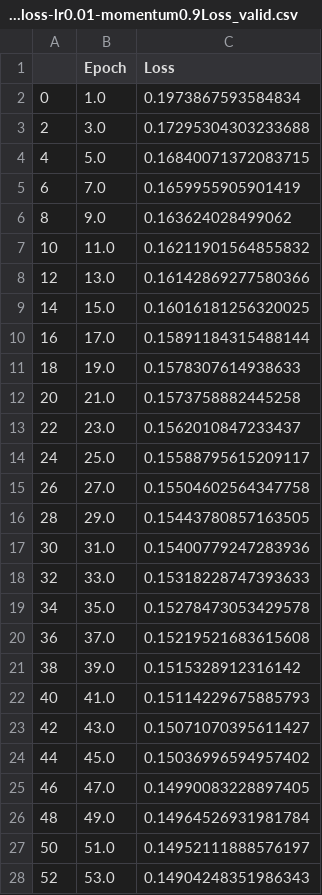
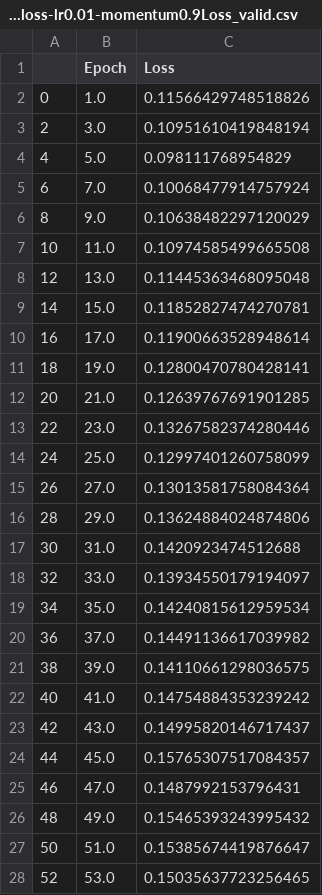
Before and after one commit to bok11/02456-MAFAT, a CSV file: models/100epochs-bceloss-lr0.01-momentum0.9Loss_valid.csv, drawn as a sheet; only a part is shown; the diff covers the shown part only.

```diff
--- a/models/100epochs-bceloss-lr0.01-momentum0.9Loss_valid.csv
+++ b/models/100epochs-bceloss-lr0.01-momentum0.9Loss_valid.csv
@@ -1,28 +1,28 @@
 ,Epoch,Loss
-0,1.0,0.1973867593584834
-2,3.0,0.17295304303233688
-4,5.0,0.16840071372083715
-6,7.0,0.1659955905901419
-8,9.0,0.163624028499062
-10,11.0,0.16211901564855832
-12,13.0,0.16142869277580366
-14,15.0,0.16016181256320025
-16,17.0,0.15891184315488144
-18,19.0,0.1578307614938633
-20,21.0,0.1573758882445258
-22,23.0,0.1562010847233437
-24,25.0,0.15588795615209117
-26,27.0,0.15504602564347758
-28,29.0,0.15443780857163505
-30,31.0,0.15400779247283936
-32,33.0,0.15318228747393633
-34,35.0,0.15278473053429578
-36,37.0,0.15219521683615608
-38,39.0,0.1515328912316142
-40,41.0,0.15114229675885793
-42,43.0,0.15071070395611427
-44,45.0,0.15036996594957402
-46,47.0,0.14990083228897405
-48,49.0,0.14964526931981784
-50,51.0,0.14952111888576197
-52,53.0,0.14904248351986343
+0,1.0,0.11566429748518826
+2,3.0,0.10951610419848194
+4,5.0,0.098111768954829
+6,7.0,0.10068477914757924
+8,9.0,0.10638482297120029
+10,11.0,0.10974585499665508
+12,13.0,0.11445363468095048
+14,15.0,0.11852827474270781
+16,17.0,0.11900663528948614
+18,19.0,0.12800470780428141
+20,21.0,0.12639767691901285
+22,23.0,0.13267582374280446
+24,25.0,0.12997401260758099
+26,27.0,0.13013581758084364
+28,29.0,0.13624884024874806
+30,31.0,0.1420923474512688
+32,33.0,0.13934550179194097
+34,35.0,0.14240815612959534
+36,37.0,0.14491136617039982
+38,39.0,0.14110661298036575
+40,41.0,0.14754884353239242
+42,43.0,0.14995820146717437
+44,45.0,0.15765307517084357
+46,47.0,0.1487992153796431
+48,49.0,0.15465393243995432
+50,51.0,0.15385674419876647
+52,53.0,0.15035637723256465
```
Also changed, not shown: 24 edited cells elsewhere in this file, models/100epochs-bceloss-lr0.01-momentum0.9Loss_train.csv, 9 other files.
